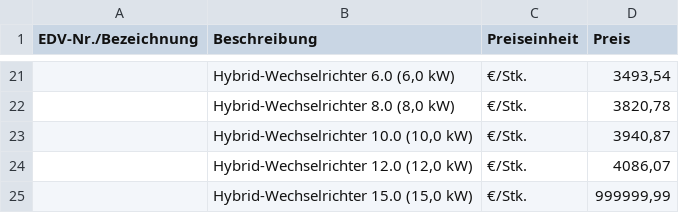
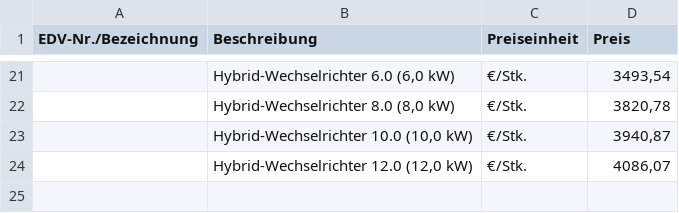
Before and after one commit to Pascal-TP/TGA-SWS-KalkPro1.0, a CSV file: tga5.csv, drawn as a sheet; only a part is shown, gaps mark what is left out; the diff names each change by its address in the sheet, - before the commit and + after, or states it on an @@ line.

```diff
--- a/tga5.csv
+++ b/tga5.csv
-row 25:  | Hybrid-Wechselrichter 15.0 (15,0 kW) | €/Stk. | 999999,99
```
Also changed, not shown: tga1.csv, tga15.csv, 4 other files.
